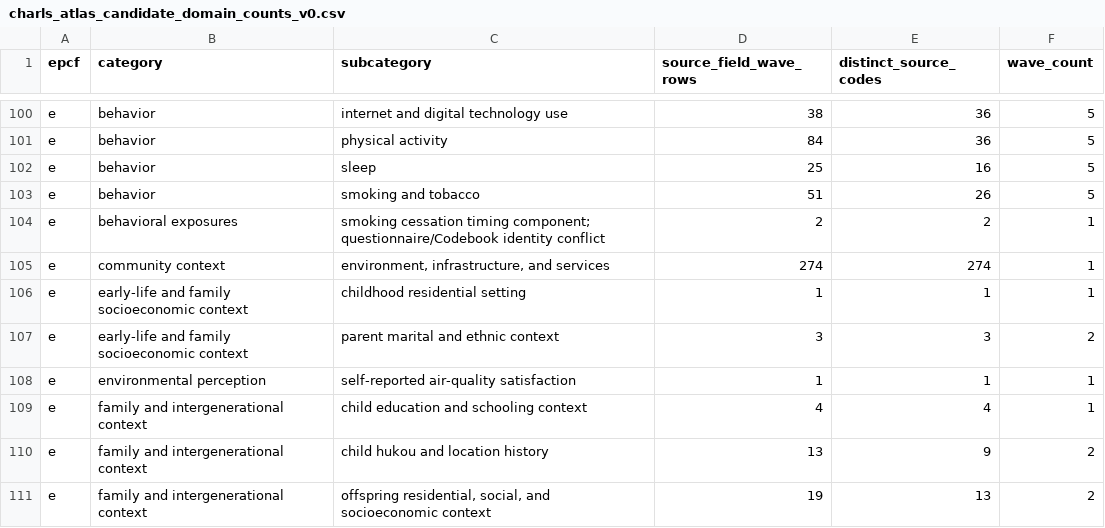
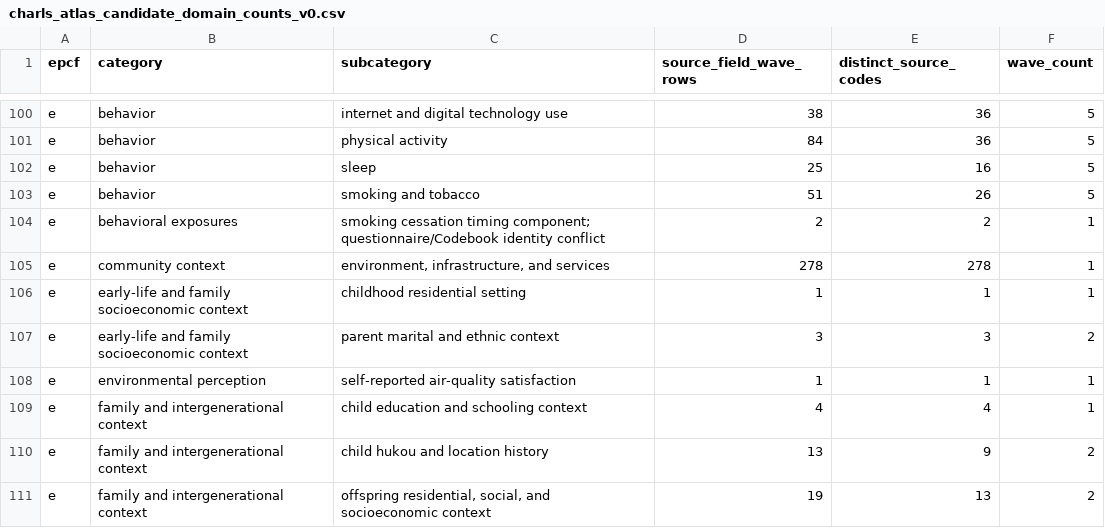
Before and after one commit to calebchu40-gif/charls-exwas-atlas, a CSV file: audit/charls_atlas_candidate_domain_counts_v0.csv, drawn as a sheet; only a part is shown, gaps mark what is left out.

```diff
--- a/audit/charls_atlas_candidate_domain_counts_v0.csv
+++ b/audit/charls_atlas_candidate_domain_counts_v0.csv
@@ -104,3 +104,3 @@ e,behavior,smoking and tobacco,51,26,5
 e,behavioral exposures,smoking cessation timing component; questionnaire/Codebook identity conflict,2,2,1
-e,community context,"environment, infrastructure, and services",274,274,1
+e,community context,"environment, infrastructure, and services",278,278,1
 e,early-life and family socioeconomic context,childhood residential setting,1,1,1
```
Also changed, not shown: audit/candidate_concept_category_counts_v1.csv, audit/charls_ep_catalog_value_label_coverage_v1.csv, 27 other files.
